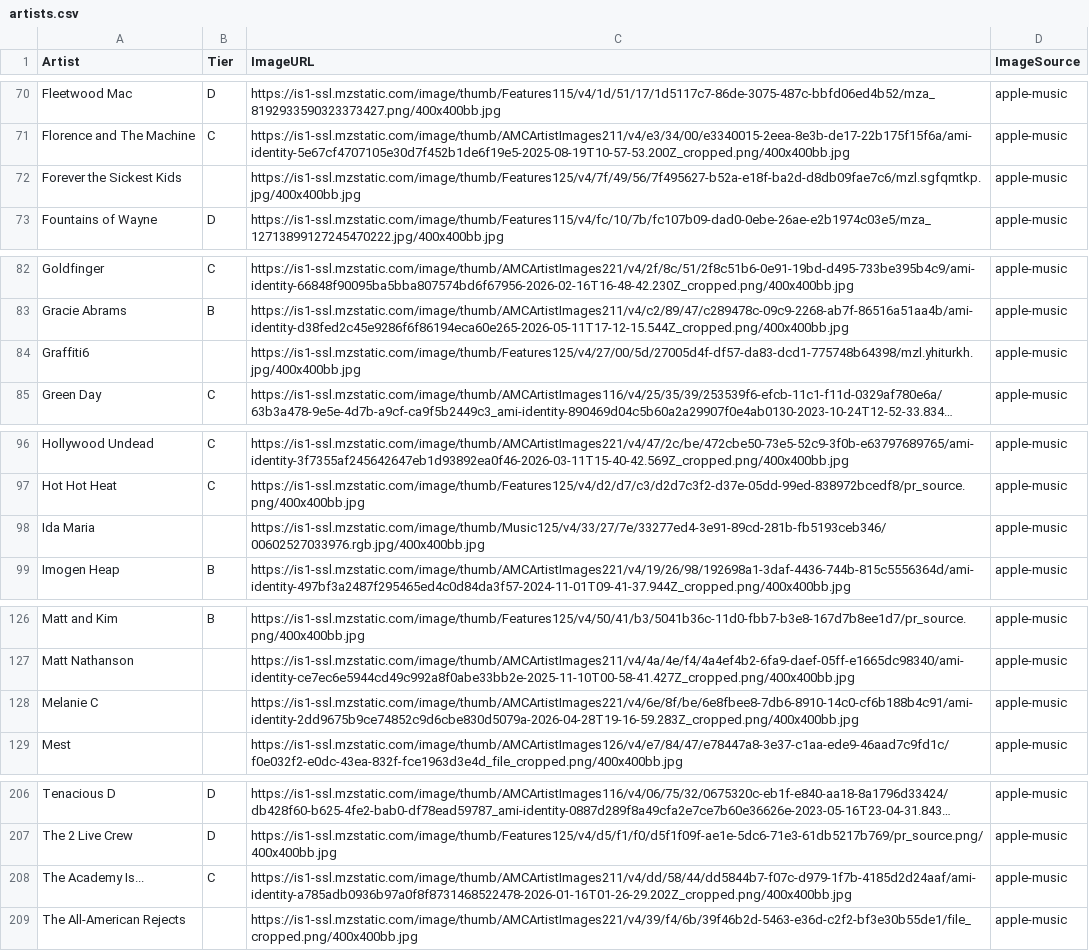
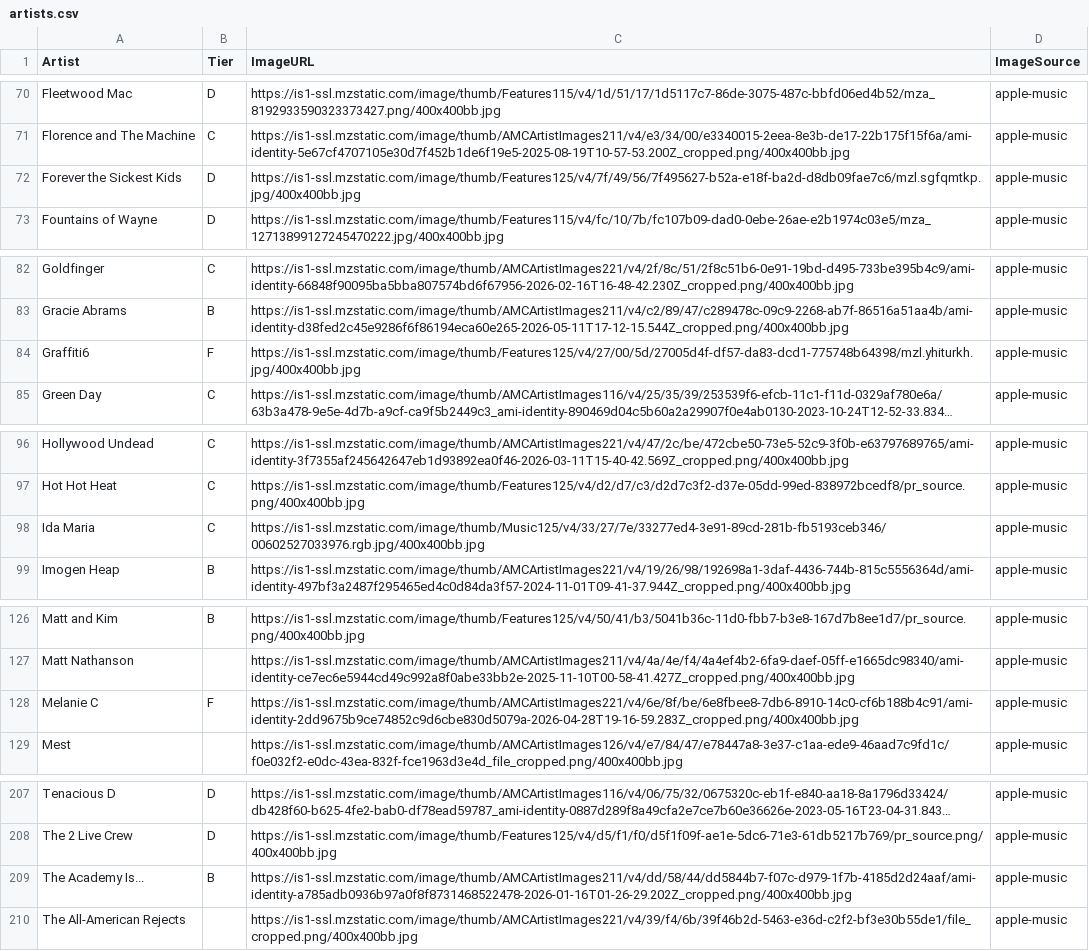
Before and after one commit to michaelficarra/music, a CSV file: data/artists.csv, drawn as a sheet; only a part is shown, gaps mark what is left out; long unchanged cells end in …; addresses are those after the commit; the diff covers the shown part only; the diff names each change by its address in the sheet, - before the commit and + after, or states it on an @@ line.

```diff
--- a/data/artists.csv
+++ b/data/artists.csv
-B72 (Tier): (empty)
+B72 (Tier): D
-B84 (Tier): (empty)
+B84 (Tier): F
-B98 (Tier): (empty)
+B98 (Tier): C
-B128 (Tier): (empty)
+B128 (Tier): F
-B209 (Tier): C
+B209 (Tier): B
```
Also changed, not shown: 1 added row and 6 edited cells elsewhere in this file.
